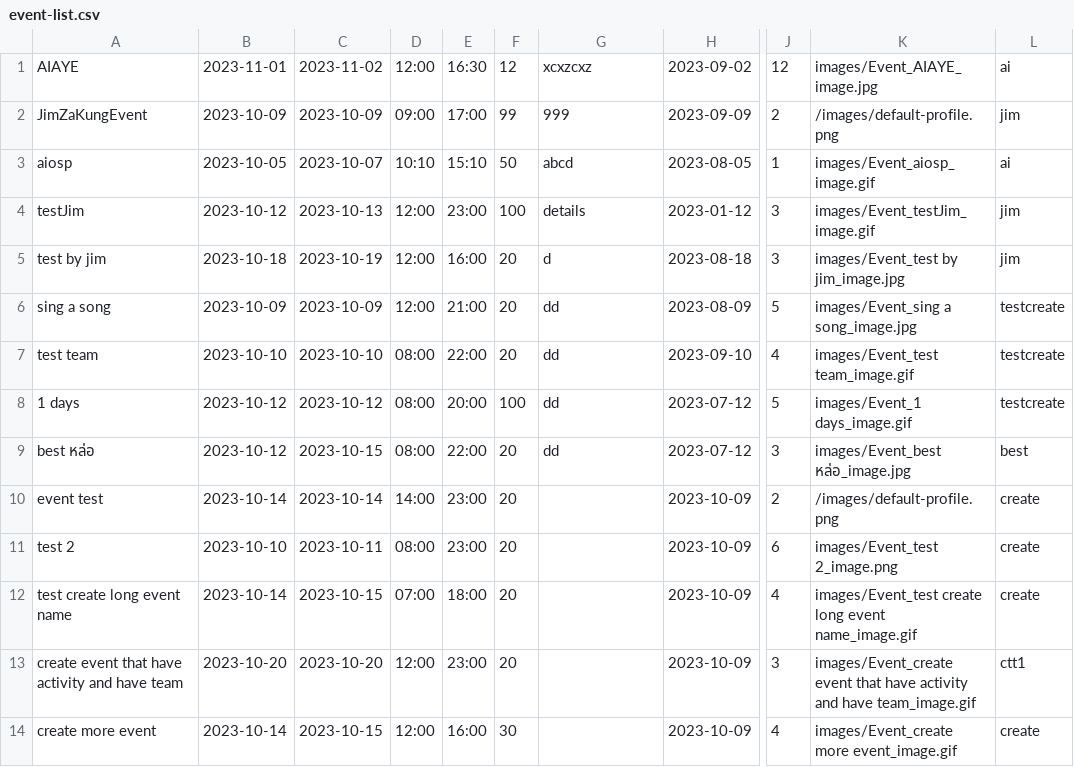
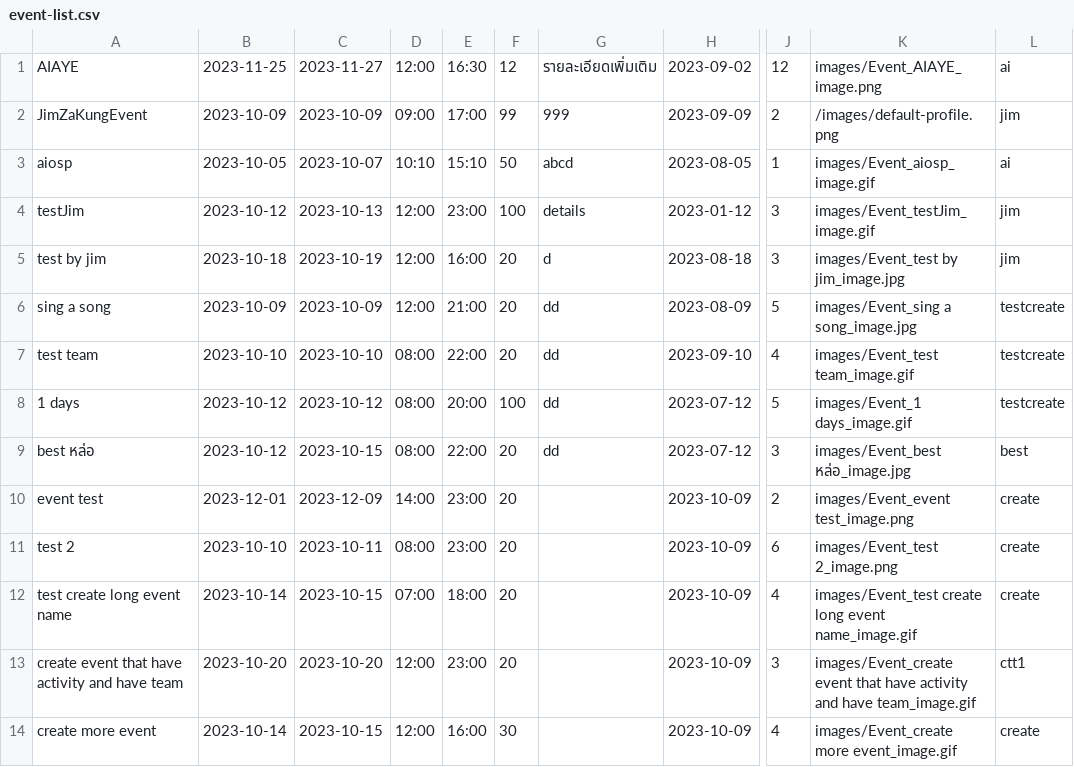
Before and after one commit to UADG/Java-Project, a CSV file: data/event-list.csv, drawn as a sheet; only a part is shown, gaps mark what is left out; the diff names each change by its address in the sheet, - before the commit and + after, or states it on an @@ line.

```diff
--- a/data/event-list.csv
+++ b/data/event-list.csv
-B1: 2023-11-01
+B1: 2023-11-25
-C1: 2023-11-02
+C1: 2023-11-27
-G1: xcxzcxz
+G1: รายละเอียดเพิ่มเติม
-K1: images/Event_AIAYE_image.jpg
+K1: images/Event_AIAYE_image.png
-B10: 2023-10-14
+B10: 2023-12-01
-C10: 2023-10-14
+C10: 2023-12-09
-K10: /images/default-profile.png
+K10: images/Event_event test_image.png
```
Also changed, not shown: data/user-info.csv, data/user-joined-event.csv, 13 other files.
